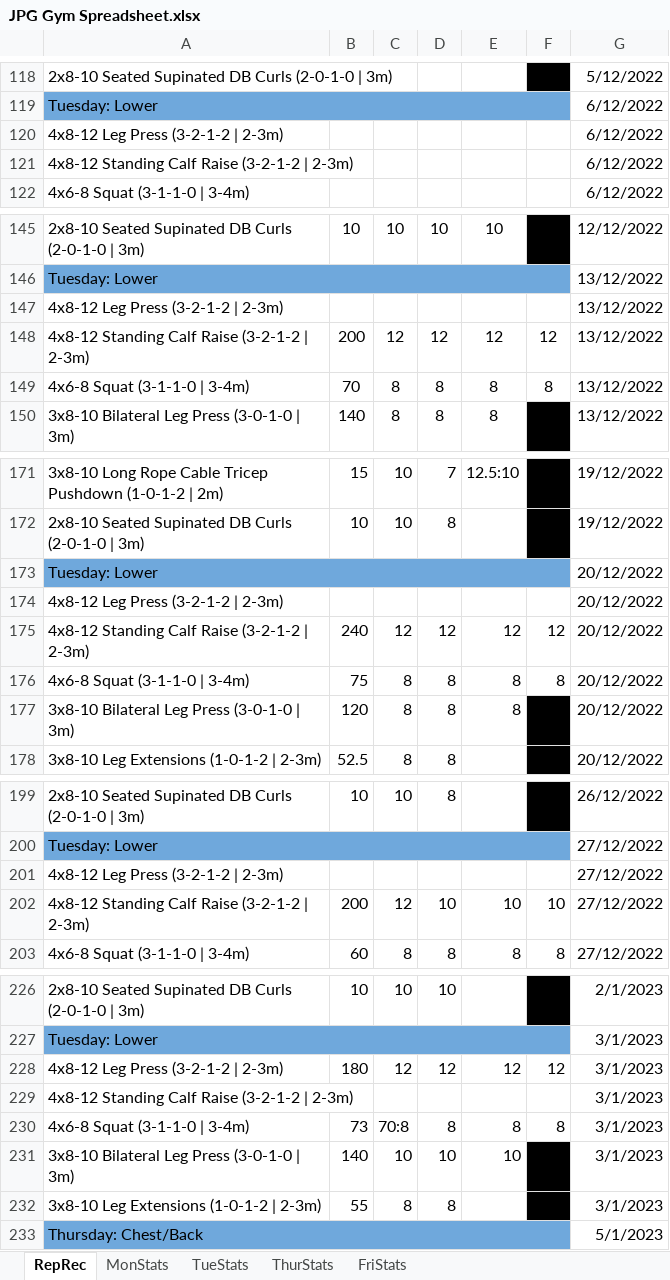
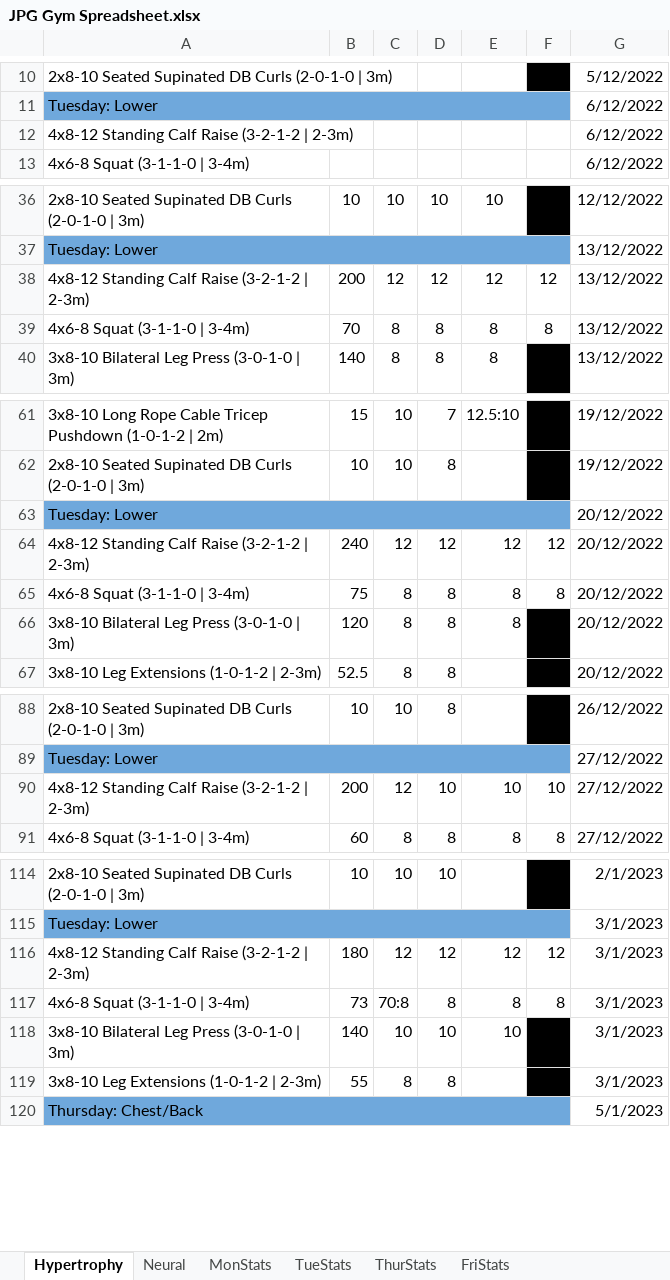
Before and after one commit to IsaacBosman/ProjectSquared, an Excel workbook: JPG Gym Spreadsheet.xlsx, sheet Hypertrophy, drawn as a sheet; only a part is shown, gaps mark what is left out; values as stored, in another font and other column widths than the file's, no borders; charts and pictures not drawn; removed rows and columns are numbered as before the commit, all else as after; the diff covers the shown part only; the diff names each change by its address in the sheet, - before the commit and + after, or states it on an @@ line.

```diff
--- a/JPG Gym Spreadsheet.xlsx (sheet Hypertrophy)
+++ b/JPG Gym Spreadsheet.xlsx (sheet Hypertrophy)
-sheet tab: RepRec
+sheet tab: Hypertrophy
+sheet tab: Neural
-row 120: 4x8-12 Leg Press (3-2-1-2 | 2-3m) |  |  |  |  |  | 6/12/2022
-row 147: 4x8-12 Leg Press (3-2-1-2 | 2-3m) |  |  |  |  |  | 13/12/2022
-row 174: 4x8-12 Leg Press (3-2-1-2 | 2-3m) |  |  |  |  |  | 20/12/2022
-row 201: 4x8-12 Leg Press (3-2-1-2 | 2-3m) |  |  |  |  |  | 27/12/2022
-A116: 4x8-12 Leg Press (3-2-1-2 | 2-3m)
+A116: 4x8-12 Standing Calf Raise (3-2-1-2 | 2-3m)
-row 229: 4x8-12 Standing Calf Raise (3-2-1-2 | 2-3m) |  |  |  |  |  | 3/1/2023
```
Also changed, not shown: 120 removed rows elsewhere in this sheet, sheet MonStats, sheet FriStats, sheet ThurStats, sheet TueStats, formulas that keep their value, charts or pictures, 1 other file.
